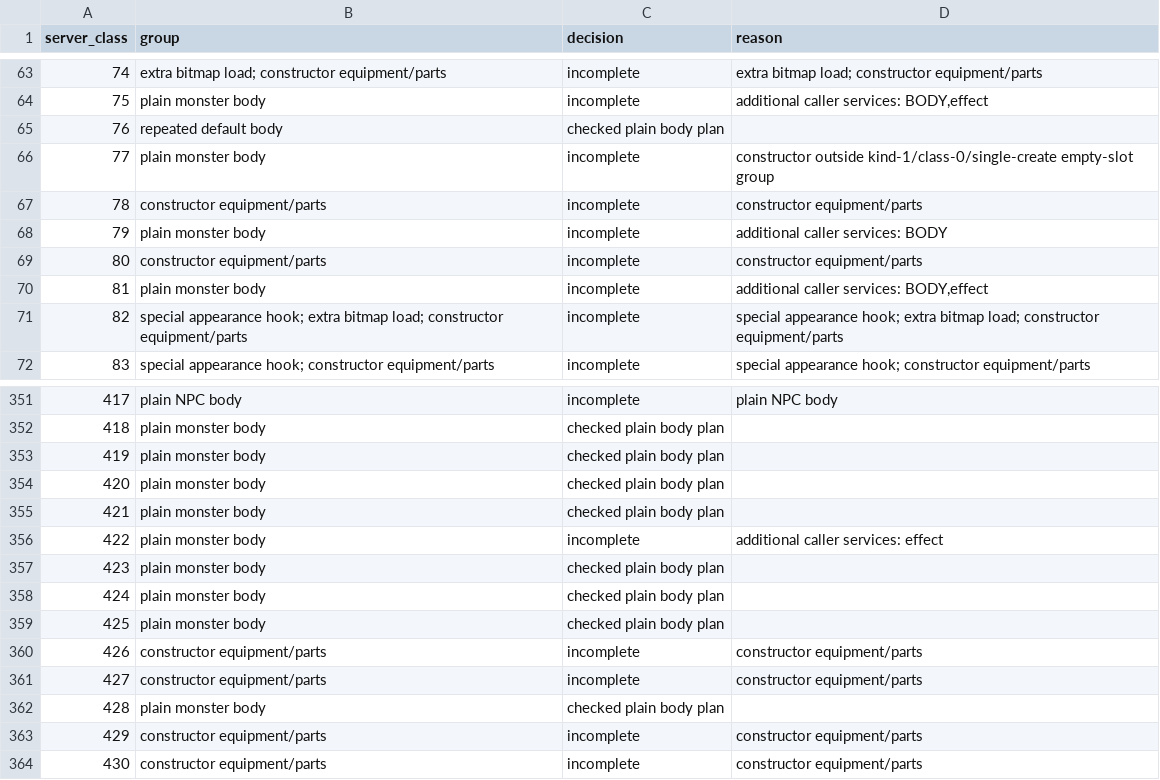
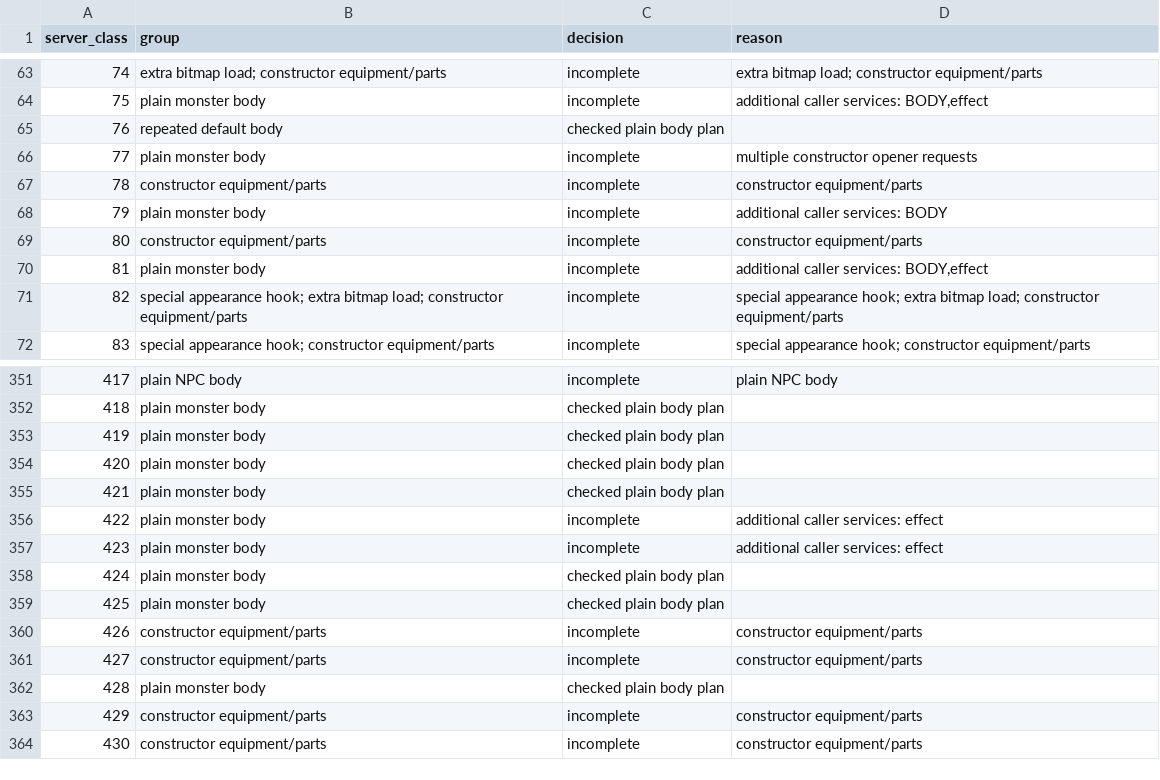
Before and after one commit to fryezero/mu-the-matrix-native, a CSV file: docs/research/actor-admission-groups.csv, drawn as a sheet; only a part is shown, gaps mark what is left out.

```diff
--- a/docs/research/actor-admission-groups.csv
+++ b/docs/research/actor-admission-groups.csv
@@ -65,3 +65,3 @@ server_class,group,decision,reason
 76,repeated default body,checked plain body plan,
-77,plain monster body,incomplete,constructor outside kind-1/class-0/single-create empty-slot group
+77,plain monster body,incomplete,multiple constructor opener requests
 78,constructor equipment/parts,incomplete,constructor equipment/parts
@@ -356,3 +356,3 @@ server_class,group,decision,reason
 422,plain monster body,incomplete,additional caller services: effect
-423,plain monster body,checked plain body plan,
+423,plain monster body,incomplete,additional caller services: effect
 424,plain monster body,checked plain body plan,
```
Also changed, not shown: docs/research/actor-opener-census.csv, 6 other files.
